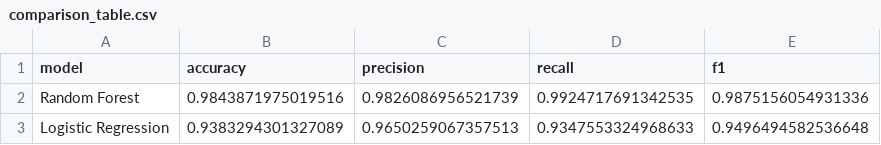
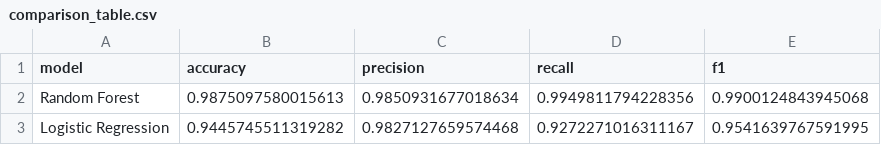
Before and after one commit to cheeweng20/AI-spam-classifier-project, a CSV file: models/comparison_table.csv, drawn as a sheet.

Commit message:
Model File

```diff
--- a/models/comparison_table.csv
+++ b/models/comparison_table.csv
@@ -1,3 +1,3 @@
 model,accuracy,precision,recall,f1
-Random Forest,0.9843871975019516,0.9826086956521739,0.9924717691342535,0.9875156054931336
-Logistic Regression,0.9383294301327089,0.9650259067357513,0.9347553324968633,0.9496494582536648
+Random Forest,0.9875097580015613,0.9850931677018634,0.9949811794228356,0.9900124843945068
+Logistic Regression,0.9445745511319282,0.9827127659574468,0.9272271016311167,0.9541639767591995
```
Also changed, not shown: 2 other files.
